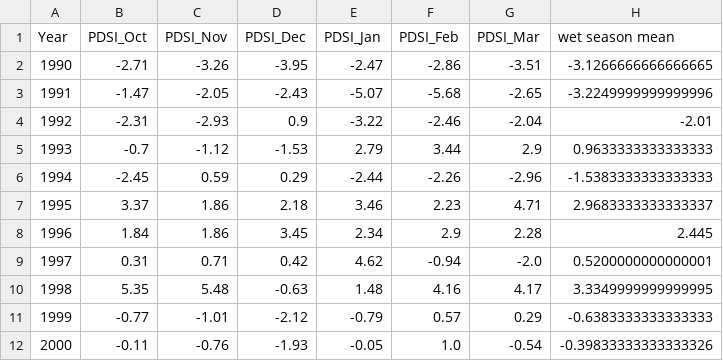
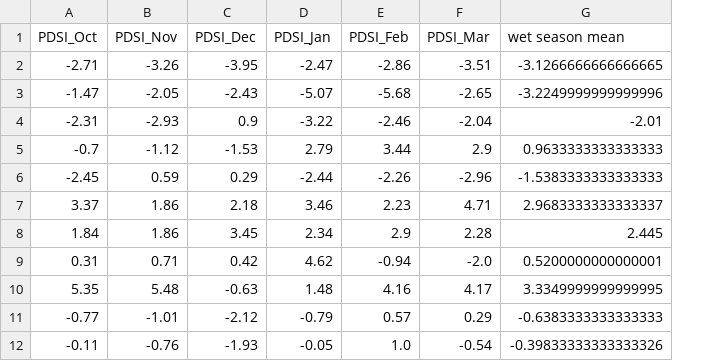
Before and after one commit to roborgain1/California-Wildfires-and-Climate-Change, a CSV file: Resources/EL_wet_drought.csv, drawn as a sheet; only a part is shown; the diff names each change by its address in the sheet, - before the commit and + after, or states it on an @@ line.

Commit message:
looking at drought regression

```diff
--- a/Resources/EL_wet_drought.csv
+++ b/Resources/EL_wet_drought.csv
-column A (Year), rows 2-12: 1990 | 1991 | 1992 | 1993 | 1994 | 1995 | 1996 | 1997 | 1998 | 1999 | 2000
```
Also changed, not shown: 1 other file.
